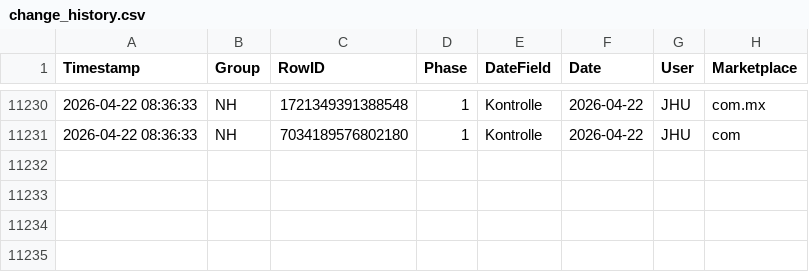
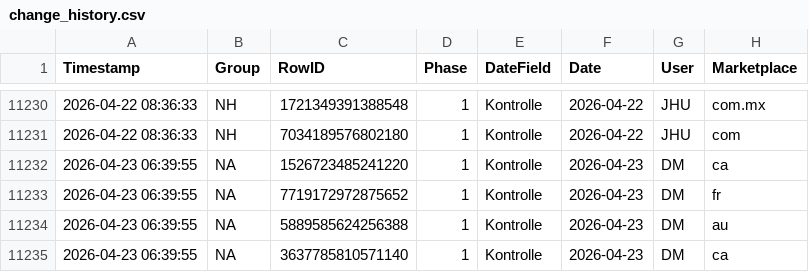
Before and after one commit to fmossig/smartsheet-tracker, a CSV file: tracking_data/change_history.csv, drawn as a sheet; only a part is shown, gaps mark what is left out; the diff names each change by its address in the sheet, - before the commit and + after, or states it on an @@ line.

```diff
--- a/tracking_data/change_history.csv
+++ b/tracking_data/change_history.csv
+row 11232: 2026-04-23 06:39:55 | NA | 1526723485241220 | 1 | Kontrolle | 2026-04-23 | DM | ca
+row 11233: 2026-04-23 06:39:55 | NA | 7719172972875652 | 1 | Kontrolle | 2026-04-23 | DM | fr
+row 11234: 2026-04-23 06:39:55 | NA | 5889585624256388 | 1 | Kontrolle | 2026-04-23 | DM | au
+row 11235: 2026-04-23 06:39:55 | NA | 3637785810571140 | 1 | Kontrolle | 2026-04-23 | DM | ca
```
Also changed, not shown: 1 other file.
